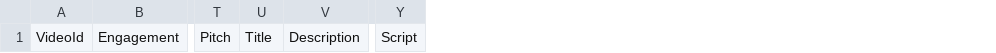
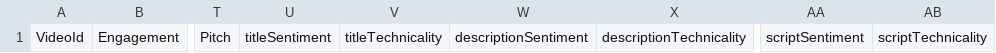
Before and after one commit to juanguerralatam/B2B-engagement, a CSV file: main.csv, drawn as a sheet; only a part is shown, gaps mark what is left out; removed rows and columns are numbered as before the commit, all else as after; the diff names each change by its address in the sheet, - before the commit and + after, or states it on an @@ line.

```diff
--- a/main.csv
+++ b/main.csv
-column U, row 1: Title
-column V, row 1: Description
+column U, row 1: titleSentiment
+column V, row 1: titleTechnicality
+column W, row 1: descriptionSentiment
+column X, row 1: descriptionTechnicality
-column Y, row 1: Script
+column AA, row 1: scriptSentiment
+column AB, row 1: scriptTechnicality
```
Also changed, not shown: 11 other files.
